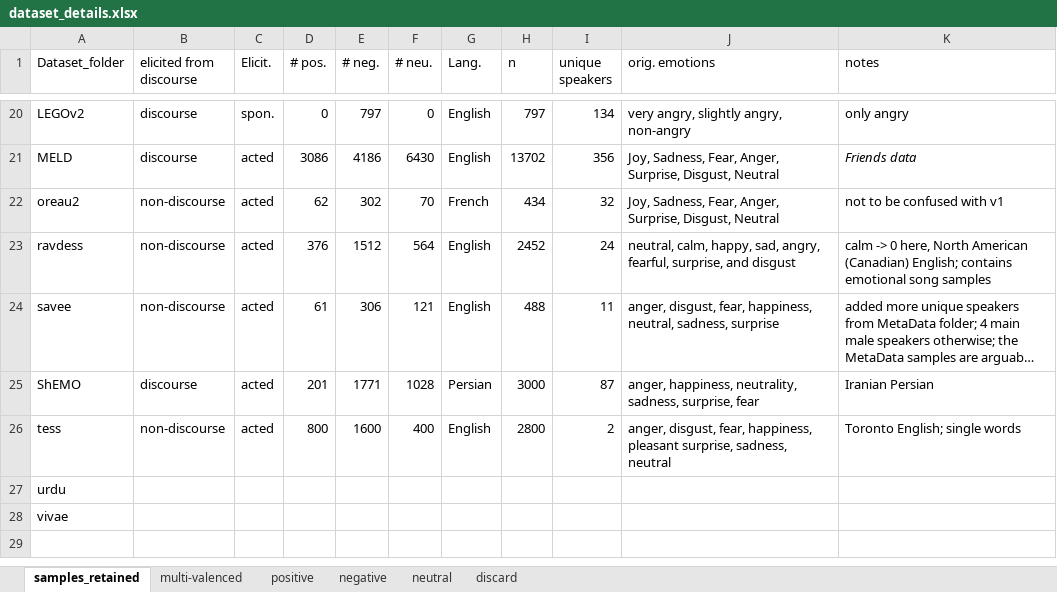
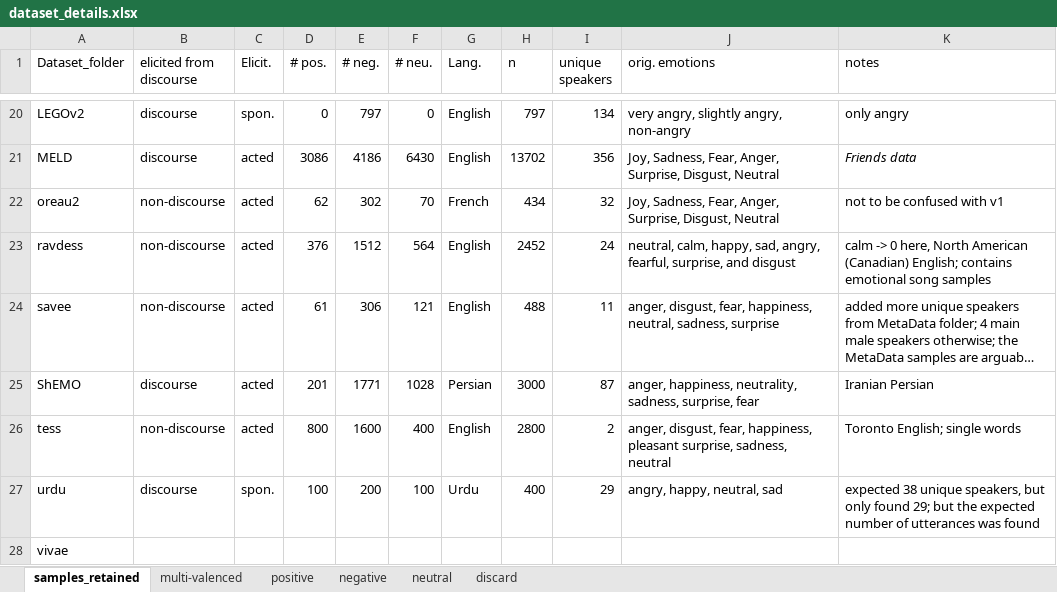
Before and after one commit to michen00/multilingual_speech_valence_classification_datasets, an Excel workbook: datasets/dataset_details.xlsx, sheet samples_retained, drawn as a sheet; only a part is shown, gaps mark what is left out; long unchanged cells end in …; values as stored, in another font and other column widths than the file's, no borders; the diff names each change by its address in the sheet, - before the commit and + after, or states it on an @@ line.

Commit message:
Add data organization files for urdu

```diff
--- a/datasets/dataset_details.xlsx (sheet samples_retained)
+++ b/datasets/dataset_details.xlsx (sheet samples_retained)
-B27 (elicited from discourse): (empty)
+B27 (elicited from discourse): discourse
-C27 (Elicit.): (empty)
+C27 (Elicit.): spon.
-D27 (# pos.): (empty)
+D27 (# pos.): 100
-E27 (# neg.): (empty)
+E27 (# neg.): 200
-F27 (# neu.): (empty)
+F27 (# neu.): 100
-G27 (Lang.): (empty)
+G27 (Lang.): Urdu
-H27 (n): (empty)
+H27 (n): 400
-I27 (unique speakers): (empty)
+I27 (unique speakers): 29
-J27 (orig. emotions): (empty)
+J27 (orig. emotions): angry, happy, neutral, sad
-K27 (notes): (empty)
+K27 (notes): expected 38 unique speakers, but only found 29; but the expected number of utterances was found
```
Also changed, not shown: 3 other files.
